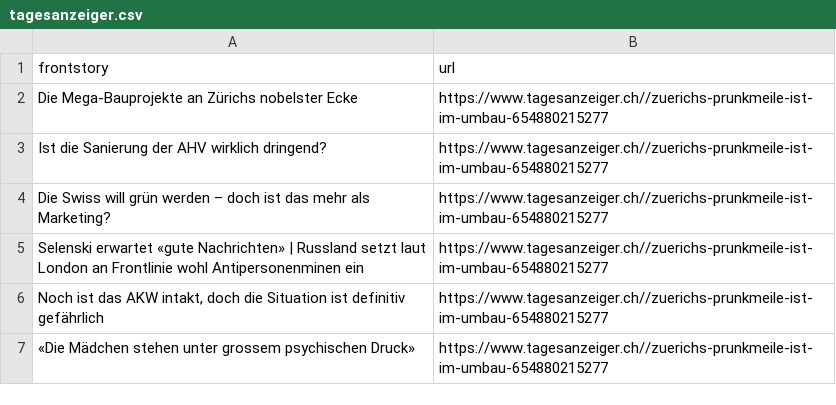
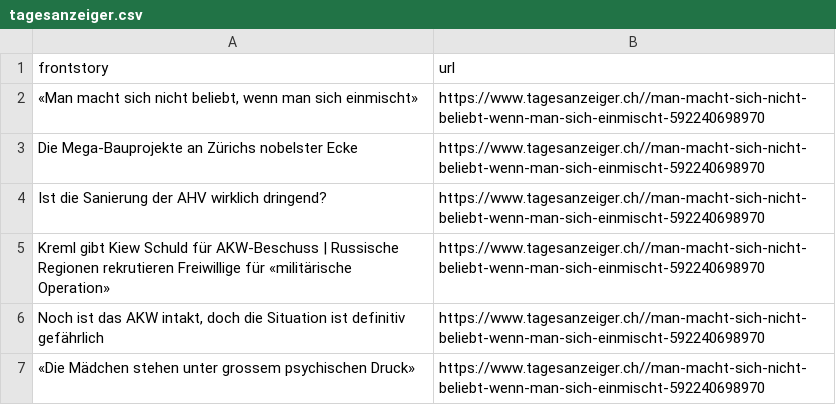
Before and after one commit to ErichBuergler/automatic-scraper-tagesanzeiger, a CSV file: tagesanzeiger.csv, drawn as a sheet.

```diff
--- a/tagesanzeiger.csv
+++ b/tagesanzeiger.csv
@@ -1,7 +1,7 @@
 frontstory,url
-Die Mega-Bauprojekte an Zürichs nobelster Ecke,https://www.tagesanzeiger.ch//zuerichs-prunkmeile-ist-im-umbau-654880215277
-Ist die Sanierung der AHV wirklich dringend?,https://www.tagesanzeiger.ch//zuerichs-prunkmeile-ist-im-umbau-654880215277
-Die Swiss will grün werden – doch ist das mehr als Marketing? ,https://www.tagesanzeiger.ch//zuerichs-prunkmeile-ist-im-umbau-654880215277
-Selenski erwartet «gute Nachrichten» | Russland setzt laut London an Frontlinie wohl Antipersonenminen ein,https://www.tagesanzeiger.ch//zuerichs-prunkmeile-ist-im-umbau-654880215277
-"Noch ist das AKW intakt, doch die Situation ist definitiv gefährlich",https://www.tagesanzeiger.ch//zuerichs-prunkmeile-ist-im-umbau-654880215277
-«Die Mädchen stehen unter grossem psychischen Druck»,https://www.tagesanzeiger.ch//zuerichs-prunkmeile-ist-im-umbau-654880215277
+"«Man macht sich nicht beliebt, wenn man sich einmischt»",https://www.tagesanzeiger.ch//man-macht-sich-nicht-beliebt-wenn-man-sich-einmischt-592240698970
+Die Mega-Bauprojekte an Zürichs nobelster Ecke,https://www.tagesanzeiger.ch//man-macht-sich-nicht-beliebt-wenn-man-sich-einmischt-592240698970
+Ist die Sanierung der AHV wirklich dringend?,https://www.tagesanzeiger.ch//man-macht-sich-nicht-beliebt-wenn-man-sich-einmischt-592240698970
+Kreml gibt Kiew Schuld für AKW-Beschuss | Russische Regionen rekrutieren Freiwillige für «militärische Operation»,https://www.tagesanzeiger.ch//man-macht-sich-nicht-beliebt-wenn-man-sich-einmischt-592240698970
+"Noch ist das AKW intakt, doch die Situation ist definitiv gefährlich",https://www.tagesanzeiger.ch//man-macht-sich-nicht-beliebt-wenn-man-sich-einmischt-592240698970
+«Die Mädchen stehen unter grossem psychischen Druck»,https://www.tagesanzeiger.ch//man-macht-sich-nicht-beliebt-wenn-man-sich-einmischt-592240698970
```
